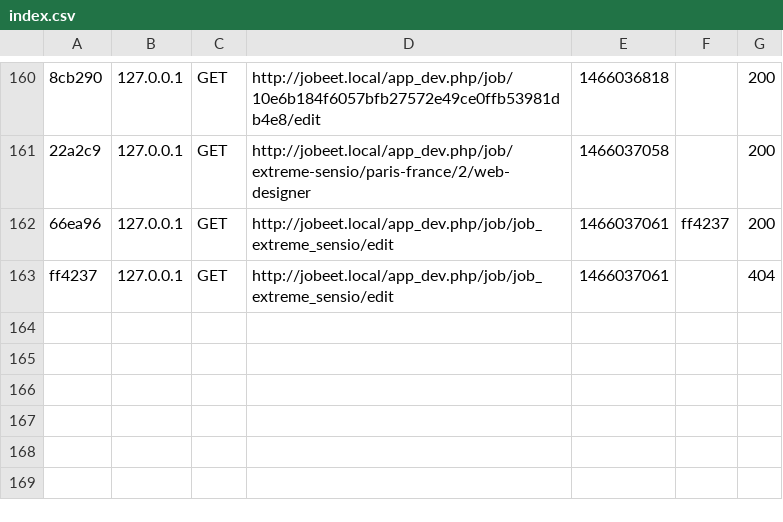
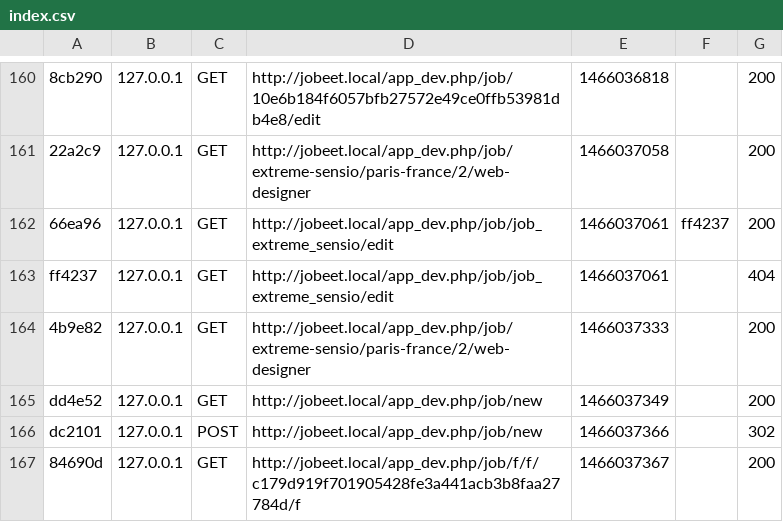
Before and after one commit to amenning/Jobeet_Symfony2_Tutorial, a CSV file: app/cache/dev/profiler/index.csv, drawn as a sheet; only a part is shown, gaps mark what is left out; the diff names each change by its address in the sheet, - before the commit and + after, or states it on an @@ line.

```diff
--- a/app/cache/dev/profiler/index.csv
+++ b/app/cache/dev/profiler/index.csv
+row 164: 4b9e82 | 127.0.0.1 | GET | http://jobeet.local/app_dev.php/job/extreme-sensio/paris-france/2/web-designer | 1466037333 |  | 200
+row 165: dd4e52 | 127.0.0.1 | GET | http://jobeet.local/app_dev.php/job/new | 1466037349 |  | 200
+row 166: dc2101 | 127.0.0.1 | POST | http://jobeet.local/app_dev.php/job/new | 1466037366 |  | 302
+row 167: 84690d | 127.0.0.1 | GET | http://jobeet.local/app_dev.php/job/f/f/c179d919f701905428fe3a441acb3b8faa27784d/f | 1466037367 |  | 200
```
Also changed, not shown: 17 other files.
